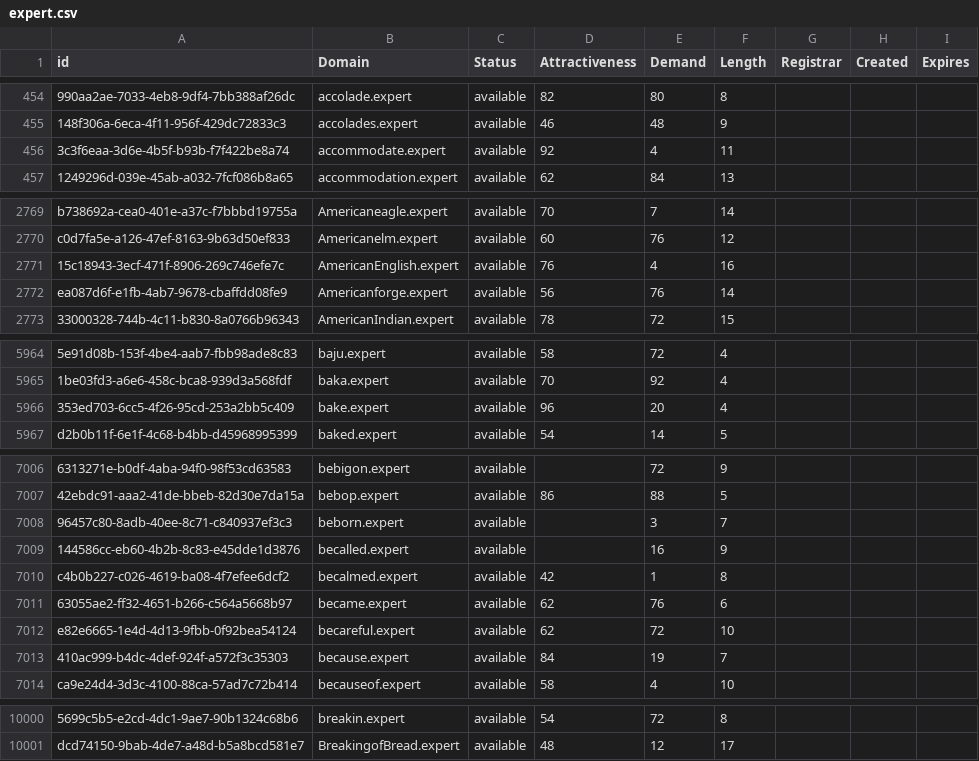
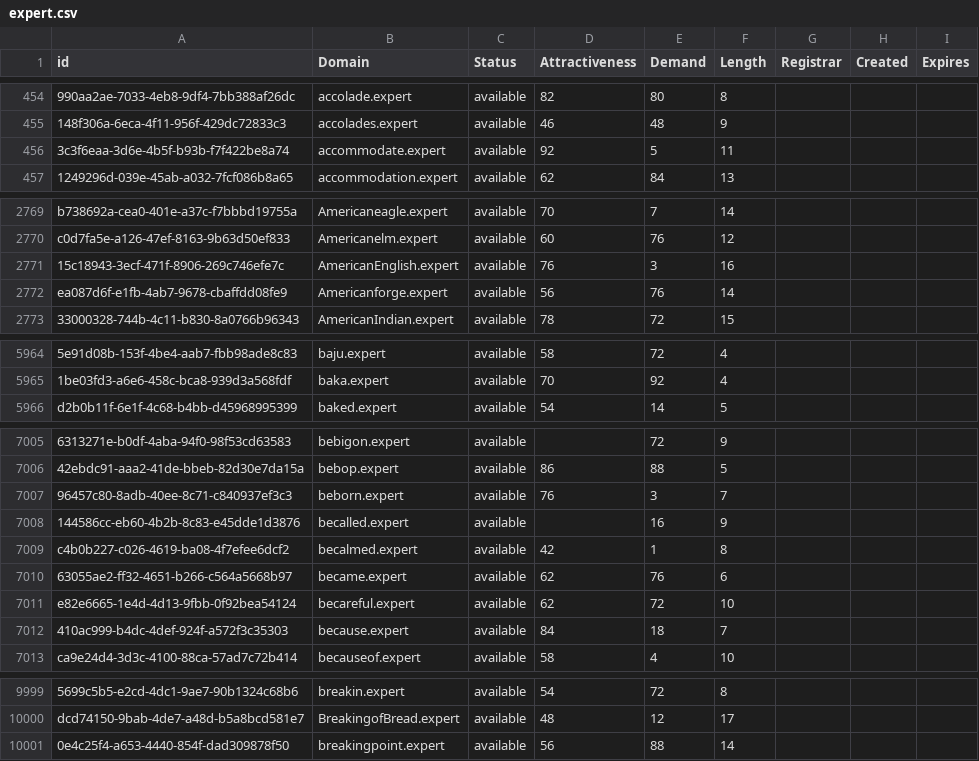
Before and after one commit to UniqueDomains/expert-oneword-domains, a CSV file: expert.csv, drawn as a sheet; only a part is shown, gaps mark what is left out; removed rows and columns are numbered as before the commit, all else as after; the diff covers the shown part only; the diff names each change by its address in the sheet, - before the commit and + after, or states it on an @@ line.

Commit message:
Domains update

```diff
--- a/expert.csv
+++ b/expert.csv
-E456 (Demand): 4
+E456 (Demand): 5
-E2771 (Demand): 4
+E2771 (Demand): 3
-row 5966: 353ed703-6cc5-4f26-95cd-253a2bb5c409 | bake.expert | available | 96 | 20 | 4
-D7007 (Attractiveness): (empty)
+D7007 (Attractiveness): 76
-E7012 (Demand): 19
+E7012 (Demand): 18
+row 10001: 0e4c25f4-a653-4440-854f-dad309878f50 | breakingpoint.expert | available | 56 | 88 | 14
```
Also changed, not shown: 7 edited cells elsewhere in this file, 2 other files.
